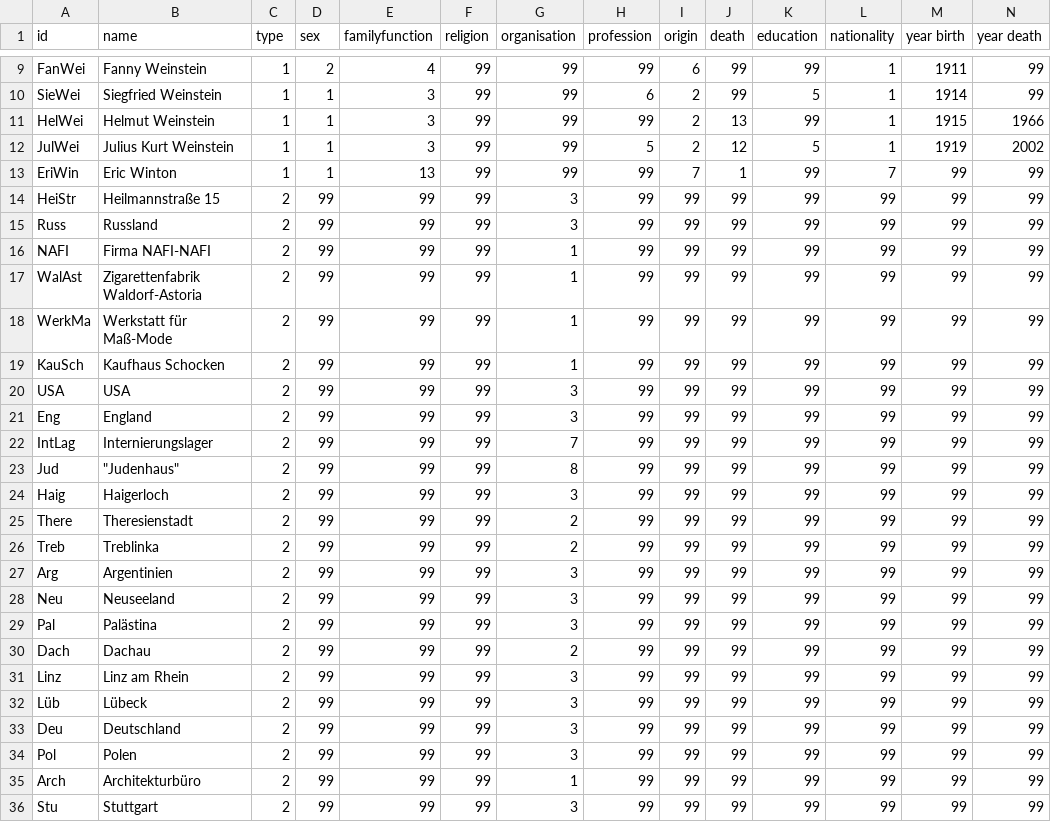
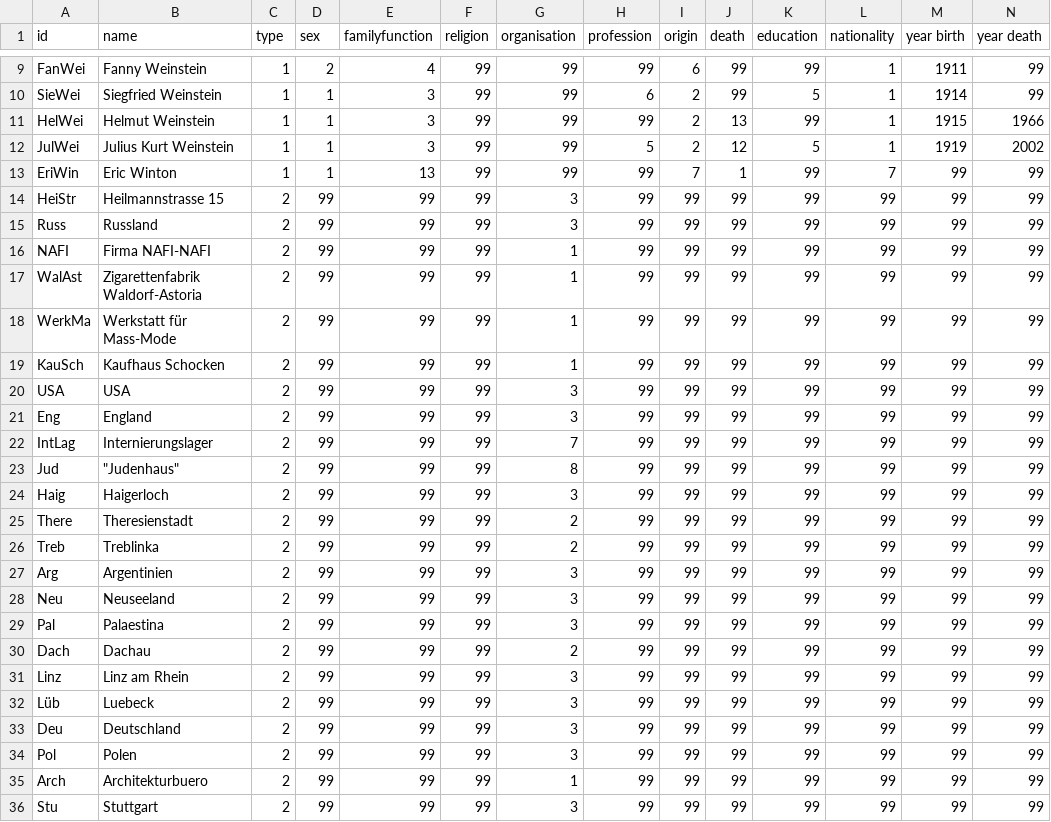
Before and after one commit to alinabraun/stolpersteine, a CSV file: Familie Weinstein-Nodelist.csv, drawn as a sheet; only a part is shown, gaps mark what is left out.

Commit message:
Update Familie Weinstein-Nodelist.csv

```diff
--- a/Familie Weinstein-Nodelist.csv
+++ b/Familie Weinstein-Nodelist.csv
@@ -13,3 +13,3 @@ JulWei,Julius Kurt Weinstein,1,1,3,99,99,5,2,12,5,1,1919,2002
 EriWin,Eric Winton,1,1,13,99,99,99,7,1,99,7,99,99
-HeiStr,Heilmannstraße 15,2,99,99,99,3,99,99,99,99,99,99,99
+HeiStr,Heilmannstrasse 15,2,99,99,99,3,99,99,99,99,99,99,99
 Russ,Russland,2,99,99,99,3,99,99,99,99,99,99,99
@@ -17,3 +17,3 @@ NAFI,Firma NAFI-NAFI,2,99,99,99,1,99,99,99,99,99,99,99
 WalAst,Zigarettenfabrik Waldorf-Astoria,2,99,99,99,1,99,99,99,99,99,99,99
-WerkMa,Werkstatt für Maß-Mode,2,99,99,99,1,99,99,99,99,99,99,99
+WerkMa,Werkstatt für Mass-Mode,2,99,99,99,1,99,99,99,99,99,99,99
 KauSch,Kaufhaus Schocken,2,99,99,99,1,99,99,99,99,99,99,99
@@ -28,9 +28,9 @@ Arg,Argentinien,2,99,99,99,3,99,99,99,99,99,99,99
 Neu,Neuseeland,2,99,99,99,3,99,99,99,99,99,99,99
-Pal,Palästina,2,99,99,99,3,99,99,99,99,99,99,99
+Pal,Palaestina,2,99,99,99,3,99,99,99,99,99,99,99
 Dach,Dachau,2,99,99,99,2,99,99,99,99,99,99,99
 Linz,Linz am Rhein,2,99,99,99,3,99,99,99,99,99,99,99
-Lüb,Lübeck,2,99,99,99,3,99,99,99,99,99,99,99
+Lüb,Luebeck,2,99,99,99,3,99,99,99,99,99,99,99
 Deu,Deutschland,2,99,99,99,3,99,99,99,99,99,99,99
 Pol,Polen,2,99,99,99,3,99,99,99,99,99,99,99
-Arch,Architekturbüro,2,99,99,99,1,99,99,99,99,99,99,99
+Arch,Architekturbuero,2,99,99,99,1,99,99,99,99,99,99,99
 Stu,Stuttgart,2,99,99,99,3,99,99,99,99,99,99,99
```
